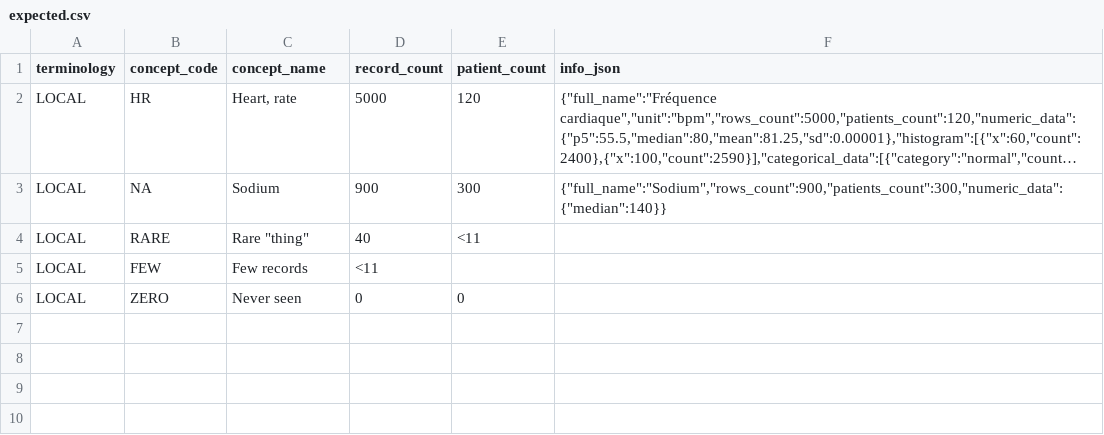
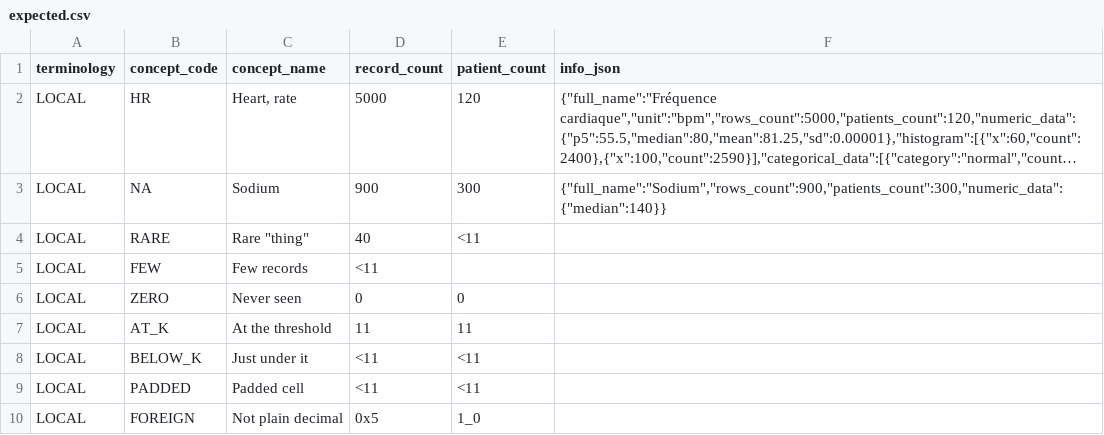
Before and after one commit to BorisDelange/Linkr, a CSV file: apps/web/src/lib/concept-mapping/__fixtures__/export-masking/expected.csv, drawn as a sheet; long unchanged cells end in ….

Commit message:
Security: both export maskers read a count only as plain decimal ("0x5" was masked by the browser alone, "1_0" by the server alone); the shared fixture gains rows at k, at k-1 and padded (security plan B3)

```diff
--- a/apps/web/src/lib/concept-mapping/__fixtures__/export-masking/expected.csv
+++ b/apps/web/src/lib/concept-mapping/__fixtures__/export-masking/expected.csv
@@ -6 +6,5 @@ LOCAL,FEW,Few records,<11,,
 LOCAL,ZERO,Never seen,0,0,
+LOCAL,AT_K,At the threshold,11,11,
+LOCAL,BELOW_K,Just under it,<11,<11,
+LOCAL,PADDED,Padded cell,<11,<11,
+LOCAL,FOREIGN,Not plain decimal,0x5,1_0,
```
Also changed, not shown: apps/web/src/lib/concept-mapping/__fixtures__/export-masking/input-cp1252.csv, apps/web/src/lib/concept-mapping/__fixtures__/export-masking/input.csv, 2 other files.
